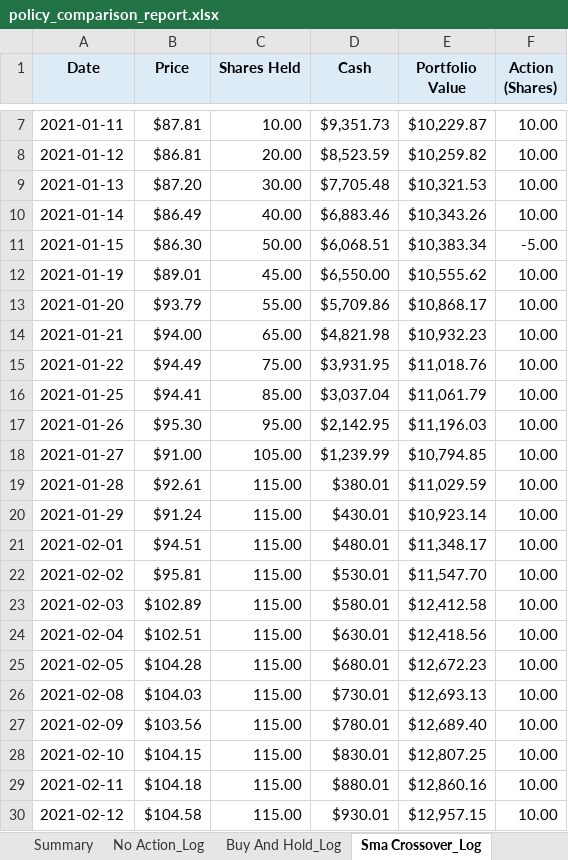
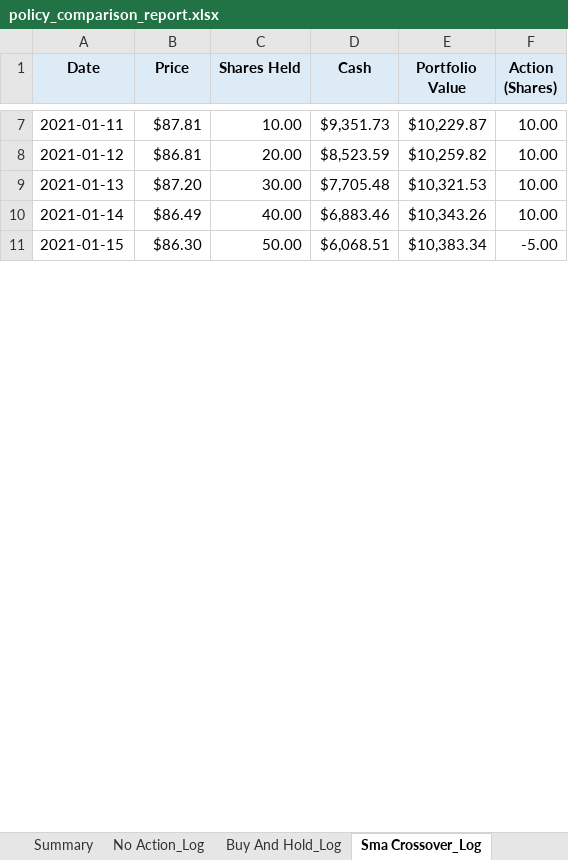
Before and after one commit to dabslee/Trading, an Excel workbook: reports/policy_comparison_report.xlsx, sheet Sma Crossover_Log, drawn as a sheet; only a part is shown, gaps mark what is left out; values as stored, in another font and other column widths than the file's, no borders; removed rows and columns are numbered as before the commit, all else as after; the diff covers the shown part only; the diff names each change by its address in the sheet, - before the commit and + after, or states it on an @@ line.

```diff
--- a/reports/policy_comparison_report.xlsx (sheet Sma Crossover_Log)
+++ b/reports/policy_comparison_report.xlsx (sheet Sma Crossover_Log)
-row 12: 2021-01-19 | $89.01 | 45.00 | $6,550.00 | $10,555.62 | 10.00
-row 13: 2021-01-20 | $93.79 | 55.00 | $5,709.86 | $10,868.17 | 10.00
-row 14: 2021-01-21 | $94.00 | 65.00 | $4,821.98 | $10,932.23 | 10.00
-row 15: 2021-01-22 | $94.49 | 75.00 | $3,931.95 | $11,018.76 | 10.00
-row 16: 2021-01-25 | $94.41 | 85.00 | $3,037.04 | $11,061.79 | 10.00
-row 17: 2021-01-26 | $95.30 | 95.00 | $2,142.95 | $11,196.03 | 10.00
-row 18: 2021-01-27 | $91.00 | 105.00 | $1,239.99 | $10,794.85 | 10.00
-row 19: 2021-01-28 | $92.61 | 115.00 | $380.01 | $11,029.59 | 10.00
-row 20: 2021-01-29 | $91.24 | 115.00 | $430.01 | $10,923.14 | 10.00
-row 21: 2021-02-01 | $94.51 | 115.00 | $480.01 | $11,348.17 | 10.00
-row 22: 2021-02-02 | $95.81 | 115.00 | $530.01 | $11,547.70 | 10.00
-row 23: 2021-02-03 | $102.89 | 115.00 | $580.01 | $12,412.58 | 10.00
-row 24: 2021-02-04 | $102.51 | 115.00 | $630.01 | $12,418.56 | 10.00
-row 25: 2021-02-05 | $104.28 | 115.00 | $680.01 | $12,672.23 | 10.00
-row 26: 2021-02-08 | $104.03 | 115.00 | $730.01 | $12,693.13 | 10.00
-row 27: 2021-02-09 | $103.56 | 115.00 | $780.01 | $12,689.40 | 10.00
-row 28: 2021-02-10 | $104.15 | 115.00 | $830.01 | $12,807.25 | 10.00
-row 29: 2021-02-11 | $104.18 | 115.00 | $880.01 | $12,860.16 | 10.00
-row 30: 2021-02-12 | $104.58 | 115.00 | $930.01 | $12,957.15 | 10.00
```
Also changed, not shown: 1 added row and 224 removed rows elsewhere in this sheet, sheet Buy And Hold_Log, sheet No Action_Log, sheet Summary, 10 other files.
